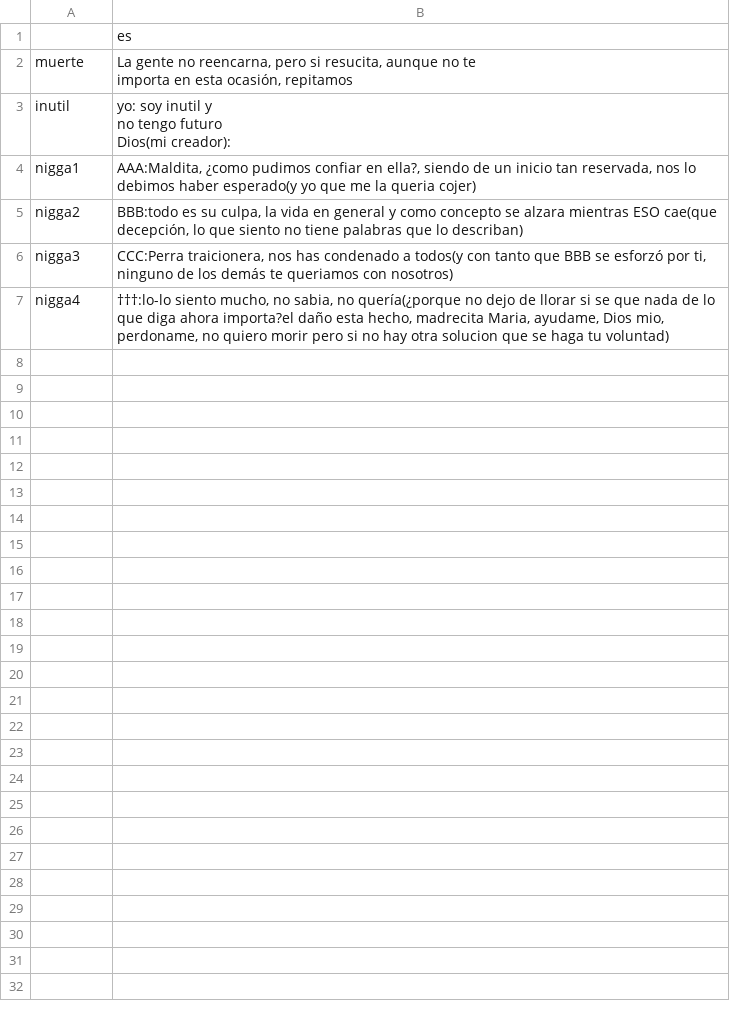
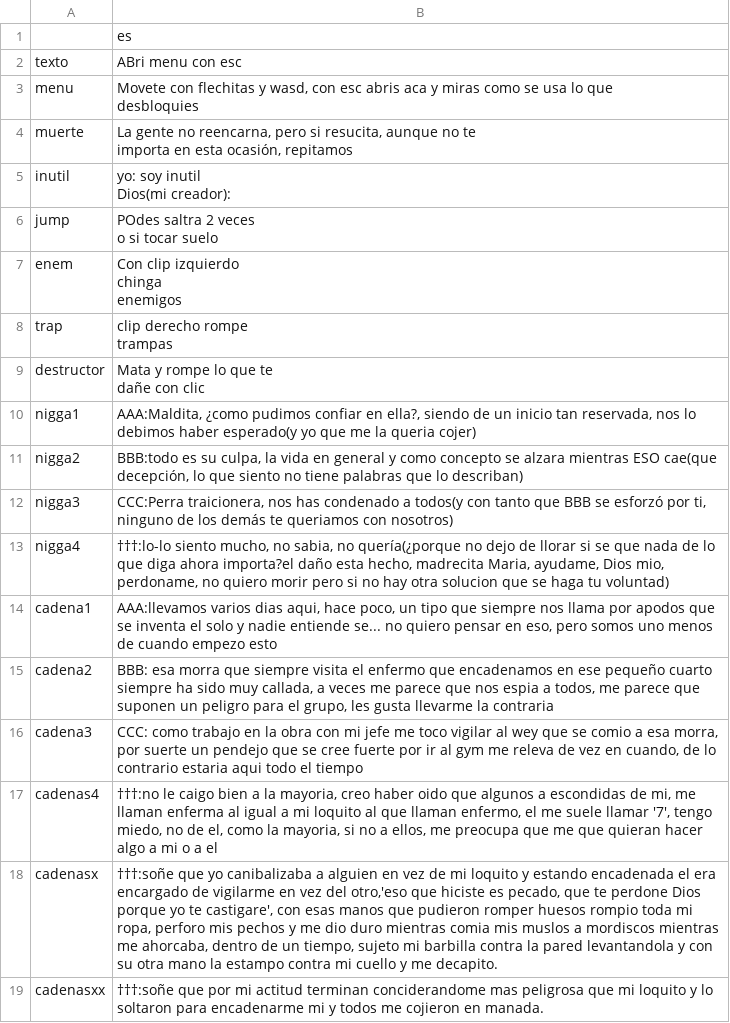
Before and after one commit to HazartD/Nuevo-Proyecto-De-Juego2, a CSV file: traduccion.csv, drawn as a sheet.

Commit message:
diversisicacion, mas o menos estan listo varios detalles

```diff
--- a/traduccion.csv
+++ b/traduccion.csv
@@ -1,7 +1,18 @@
 ,es
+texto, ABri menu con esc
+menu,"Movete con flechitas y wasd, con esc abris aca y miras como se usa lo que
+desbloquies"
 muerte,"La gente no reencarna, pero si resucita, aunque no te
 importa en esta ocasión, repitamos"
-inutil,"yo: soy inutil y
- no tengo futuro
-Dios(mi creador):"
+inutil,"yo: soy inutil
+Dios(mi creador):"
+jump,"POdes saltra 2 veces
+o si tocar suelo"
+enem,"Con clip izquierdo
+chinga
+enemigos"
+trap,"clip derecho rompe
+trampas"
+destructor,"Mata y rompe lo que te
+dañe con clic"
 nigga1,"AAA:Maldita, ¿como pudimos confiar en ella?, siendo de un inicio tan reservada, nos lo debimos haber esperado(y yo que me la queria cojer)"
@@ -10 +21,7 @@ nigga3,"CCC:Perra traicionera, nos has condenado a todos(y con tanto que BBB se
 nigga4,"†††:lo-lo siento mucho, no sabia, no quería(¿porque no dejo de llorar si se que nada de lo que diga ahora importa?el daño esta hecho, madrecita Maria, ayudame, Dios mio, perdoname, no quiero morir pero si no hay otra solucion que se haga tu voluntad)"
+cadena1,"AAA:llevamos varios dias aqui, hace poco, un tipo que siempre nos llama por apodos que se inventa el solo y nadie entiende se... no quiero pensar en eso, pero somos uno menos de cuando empezo esto"
+cadena2,"BBB: esa morra que siempre visita el enfermo que encadenamos en ese pequeño cuarto siempre ha sido muy callada, a veces me parece que nos espia a todos, me parece que suponen un peligro para el grupo, les gusta llevarme la contraria"
+cadena3,"CCC: como trabajo en la obra con mi jefe me toco vigilar al wey que se comio a esa morra, por suerte un pendejo que se cree fuerte por ir al gym me releva de vez en cuando, de lo contrario estaria aqui todo el tiempo"
+cadenas4,"†††:no le caigo bien a la mayoria, creo haber oido que algunos a escondidas de mi, me llaman enferma al igual a mi loquito al que llaman enfermo, el me suele llamar '7', tengo miedo, no de el, como la mayoria, si no a ellos, me preocupa que me que quieran hacer algo a mi o a el"
+cadenasx,"†††:soñe que yo canibalizaba a alguien en vez de mi loquito y estando encadenada el era encargado de vigilarme en vez del otro,'eso que hiciste es pecado, que te perdone Dios porque yo te castigare', con esas manos que pudieron romper huesos rompio toda mi ropa, perforo mis pechos y me dio duro mientras comia mis muslos a mordiscos mientras me ahorcaba, dentro de un tiempo, sujeto mi barbilla contra la pared levantandola y con su otra mano la estampo contra mi cuello y me decapito."
+cadenasxx,"†††:soñe que por mi actitud terminan conciderandome mas peligrosa que mi loquito y lo soltaron para encadenarme mi y todos me cojieron en manada."
```
Also changed, not shown: 31 other files.
